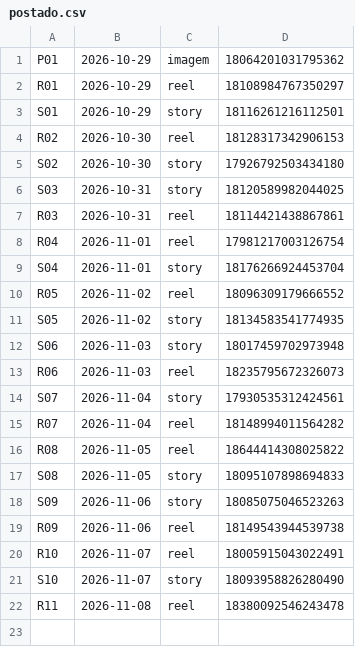
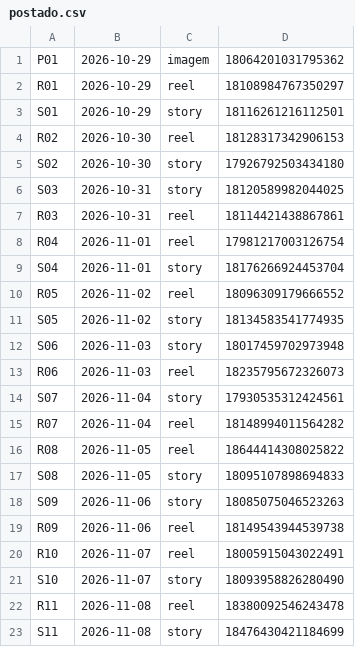
Before and after one commit to langtecnologias-cpu/lang-intelligence, a CSV file: postado.csv, drawn as a sheet.

Commit message:
registro de postagem

```diff
--- a/postado.csv
+++ b/postado.csv
@@ -22 +22,2 @@ S10;2026-11-07;story;18093958826280490
 R11;2026-11-08;reel;18380092546243478
+S11;2026-11-08;story;18476430421184699
```
